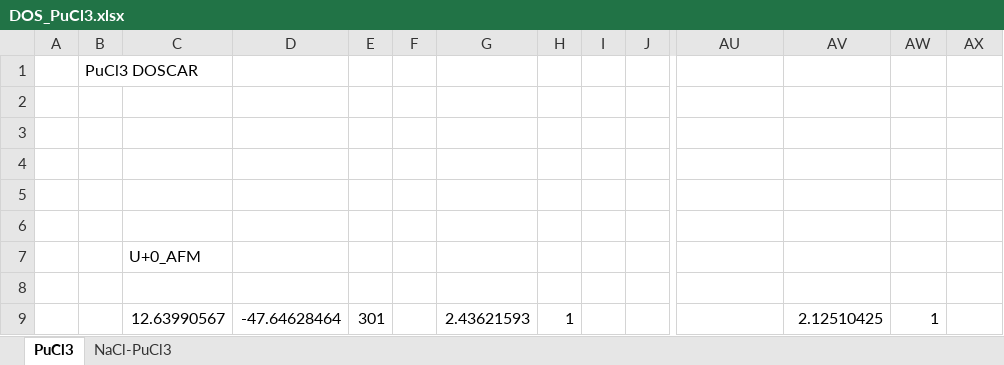
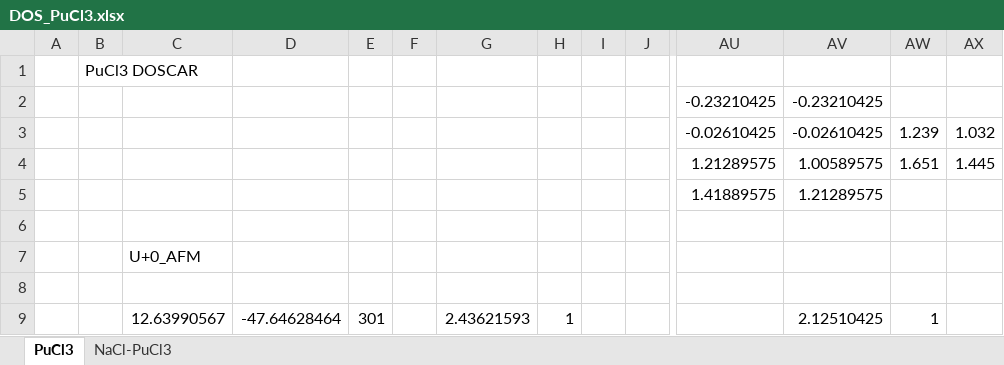
Before and after one commit to benbeeler/spreadsheets, an Excel workbook: SALT/DOS_PuCl3.xlsx, sheet PuCl3, drawn as a sheet; only a part is shown, gaps mark what is left out; values as stored, in another font and other column widths than the file's, no borders; charts and pictures not drawn; rows hold the shown columns only; the diff names each change by its address in the sheet, - before the commit and + after, or states it on an @@ line.

```diff
--- a/SALT/DOS_PuCl3.xlsx (sheet PuCl3)
+++ b/SALT/DOS_PuCl3.xlsx (sheet PuCl3)
-row 2: (empty)
+row 2:  |  |  |  |  |  |  |  |  |  | -0.23210425 | -0.23210425
-row 3: (empty)
+row 3:  |  |  |  |  |  |  |  |  |  | -0.02610425 | -0.02610425 | 1.239 | 1.032
-row 4: (empty)
+row 4:  |  |  |  |  |  |  |  |  |  | 1.21289575 | 1.00589575 | 1.651 | 1.445
-row 5: (empty)
+row 5:  |  |  |  |  |  |  |  |  |  | 1.41889575 | 1.21289575
```
Also changed, not shown: charts or pictures, USHPRR/USi_AIMD_Hamada.xlsx, USHPRR/potential_fitting.xlsx, 16 other files.
